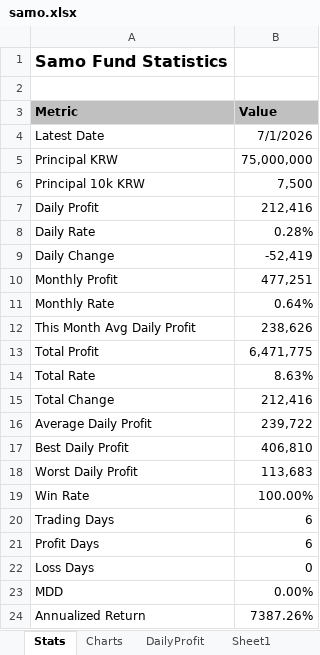
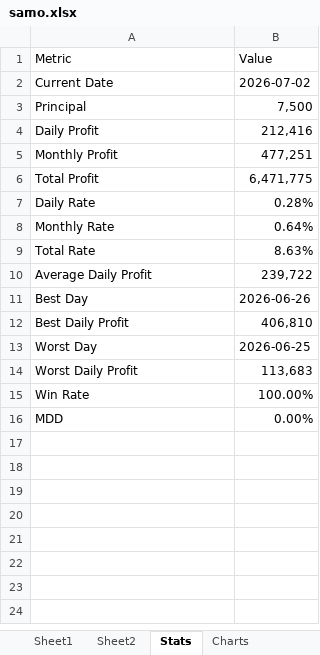
Before and after one commit to daesoo-samo/samo-fund, an Excel workbook: samo.xlsx, sheet Stats, drawn as a sheet; values as stored, in another font and other column widths than the file's, no borders; removed rows and columns are numbered as before the commit, all else as after; the diff names each change by its address in the sheet, - before the commit and + after, or states it on an @@ line.

```diff
--- a/samo.xlsx (sheet Stats)
+++ b/samo.xlsx (sheet Stats)
@@ sheet tab order changed: Sheet1 | Sheet2 | Stats | Charts @@
-row 1: Samo Fund Statistics
-row 2: (empty)
@@ A1:B1 fill: #C0C0C0 → none, bold: on → off @@
-row 4: Latest Date | 7/1/2026
-row 5: Principal KRW | 75,000,000
+row 2: Current Date | 2026-07-02
-A3 (Metric): Principal 10k KRW
+A3 (Metric): Principal
@@ row 10 moved to row 5: Monthly Profit @@
@@ row 13 moved to row 6: Total Profit @@
-row 9: Daily Change | -52,419
-row 12: This Month Avg Daily Profit | 238,626
-row 15: Total Change | 212,416
+row 11: Best Day | 2026-06-26
+row 13: Worst Day | 2026-06-25
-row 20: Trading Days | 6
-row 21: Profit Days | 6
-row 22: Loss Days | 0
-row 24: Annualized Return | 7387.26%
```
Also changed, not shown: sheet DailyProfit, sheet Charts, charts or pictures, 5 other files.
